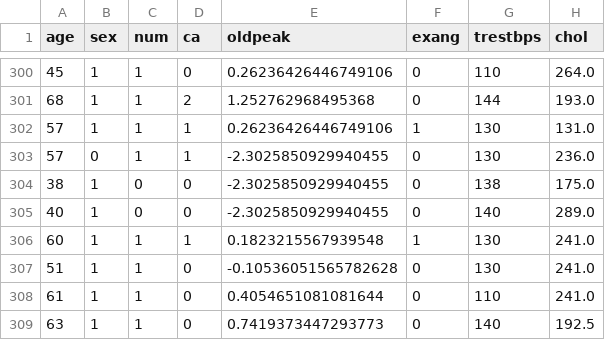
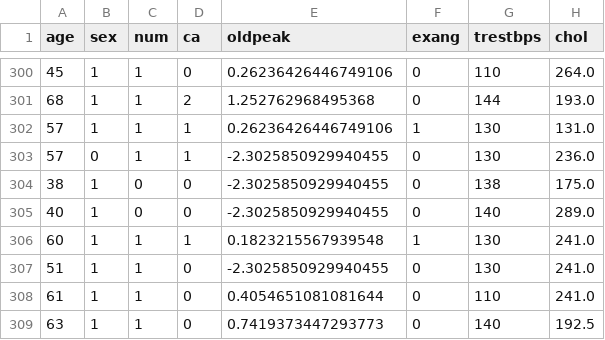
Before and after one commit to TruongDucHuy193/health_disease_etl, a CSV file: app/data/processed/processed_heart_disease.csv, drawn as a sheet; only a part is shown, gaps mark what is left out; the diff names each change by its address in the sheet, - before the commit and + after, or states it on an @@ line.

Commit message:
data pipeline ready

```diff
--- a/app/data/processed/processed_heart_disease.csv
+++ b/app/data/processed/processed_heart_disease.csv
-E307 (oldpeak): -0.10536051565782628
+E307 (oldpeak): -2.3025850929940455
```
Also changed, not shown: 3 other files.
